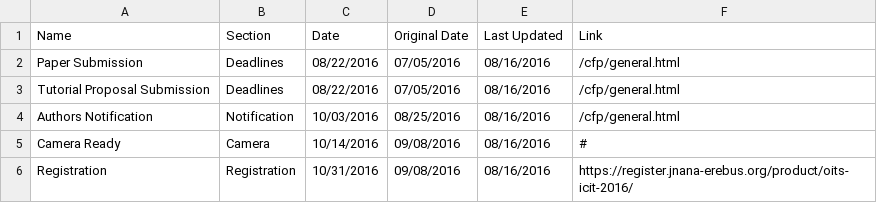
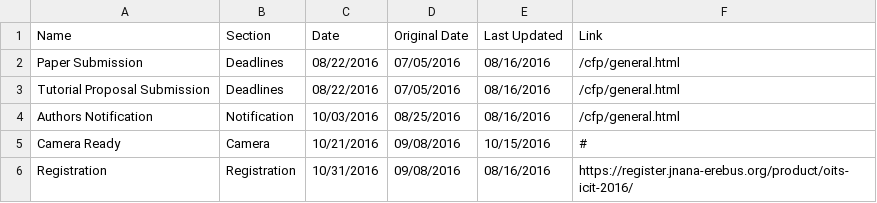
Before and after one commit to icit/icit.github.io, a CSV file: _data/dates.csv, drawn as a sheet.

Commit message:
updating camera ready date

```diff
--- a/_data/dates.csv
+++ b/_data/dates.csv
@@ -4,3 +4,3 @@ Tutorial Proposal Submission,Deadlines,08/22/2016,07/05/2016,08/16/2016,/cfp/gen
 Authors Notification,Notification,10/03/2016,08/25/2016,08/16/2016,/cfp/general.html
-Camera Ready,Camera,10/14/2016,09/08/2016,08/16/2016,#
+Camera Ready,Camera,10/21/2016,09/08/2016,10/15/2016,#
 Registration,Registration,10/31/2016,09/08/2016,08/16/2016,https://register.jnana-erebus.org/product/oits-icit-2016/
```
